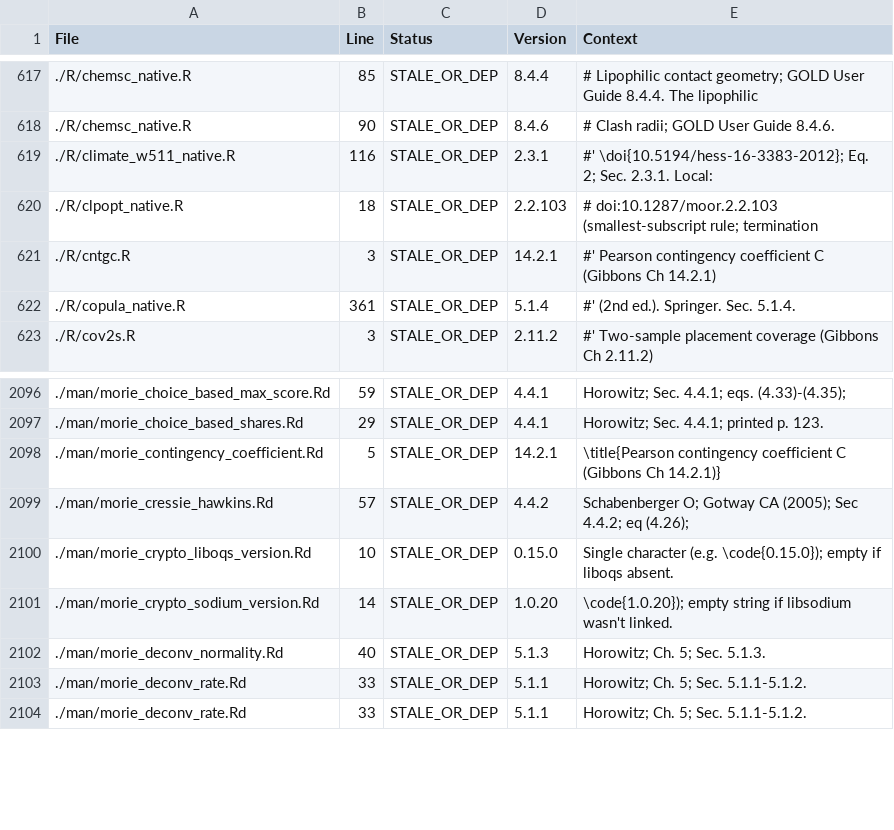
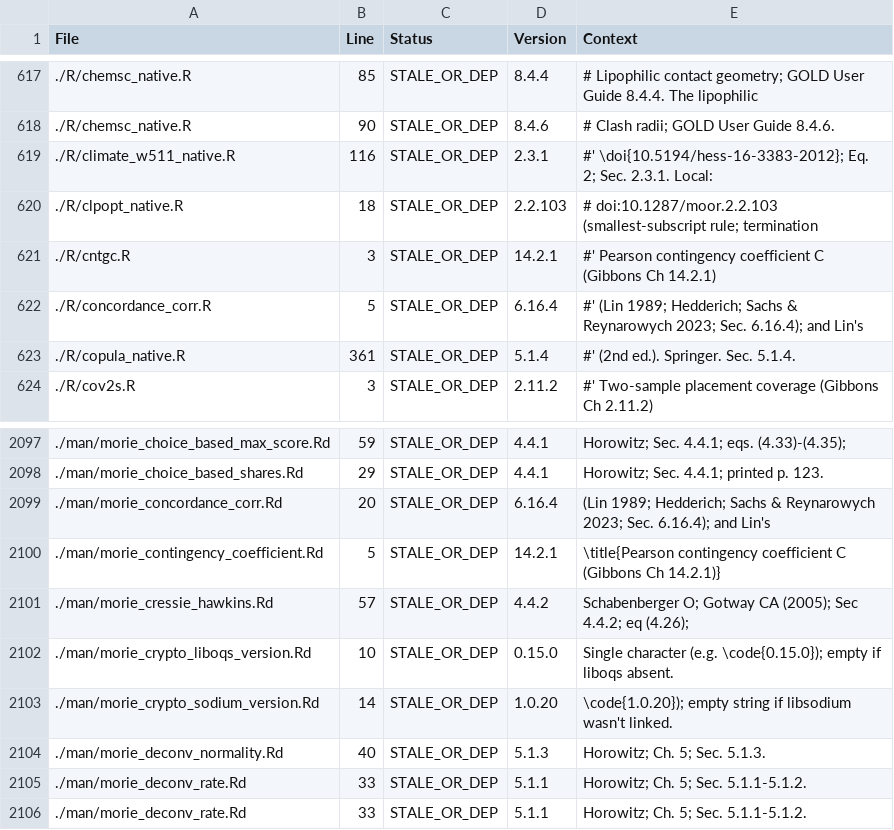
Before and after one commit to rootcoder007/rmorie, a CSV file: VERSION_INVENTORY.csv, drawn as a sheet; only a part is shown, gaps mark what is left out; the diff names each change by its address in the sheet, - before the commit and + after, or states it on an @@ line.

```diff
--- a/VERSION_INVENTORY.csv
+++ b/VERSION_INVENTORY.csv
+row 622: ./R/concordance_corr.R | 5 | STALE_OR_DEP | 6.16.4 | #' (Lin 1989; Hedderich; Sachs & Reynarowych 2023; Sec. 6.16.4); and Lin's
+row 2099: ./man/morie_concordance_corr.Rd | 20 | STALE_OR_DEP | 6.16.4 | (Lin 1989; Hedderich; Sachs & Reynarowych 2023; Sec. 6.16.4); and Lin's
```
Also changed, not shown: 11 other files.
